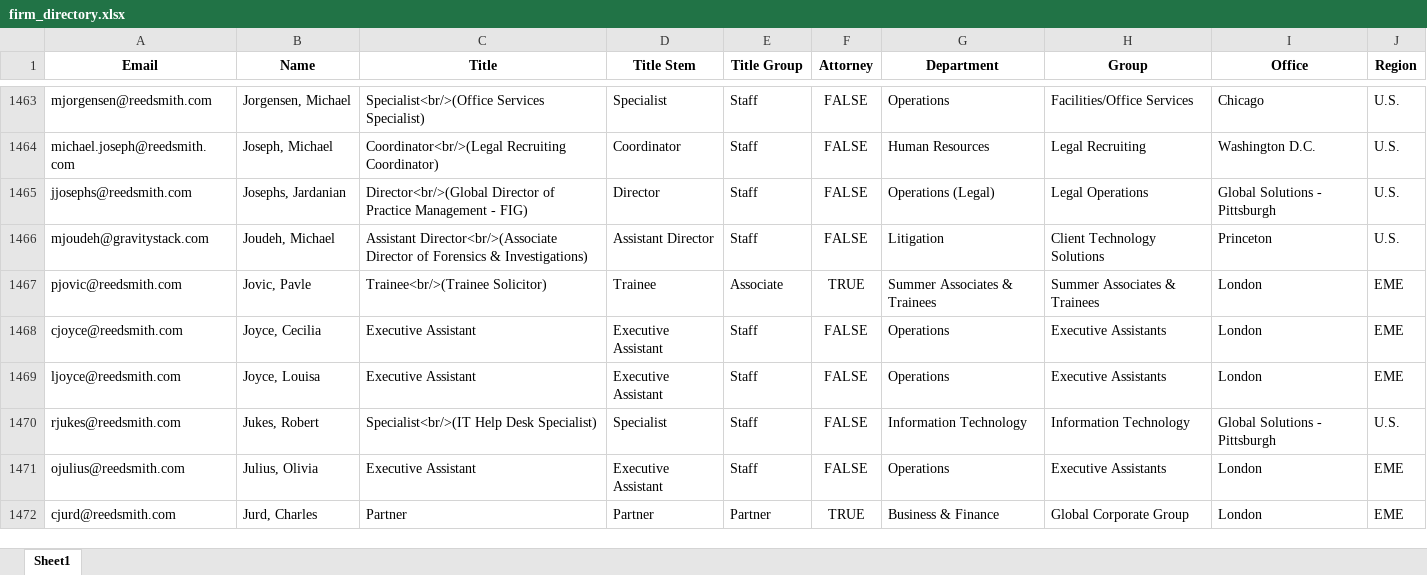
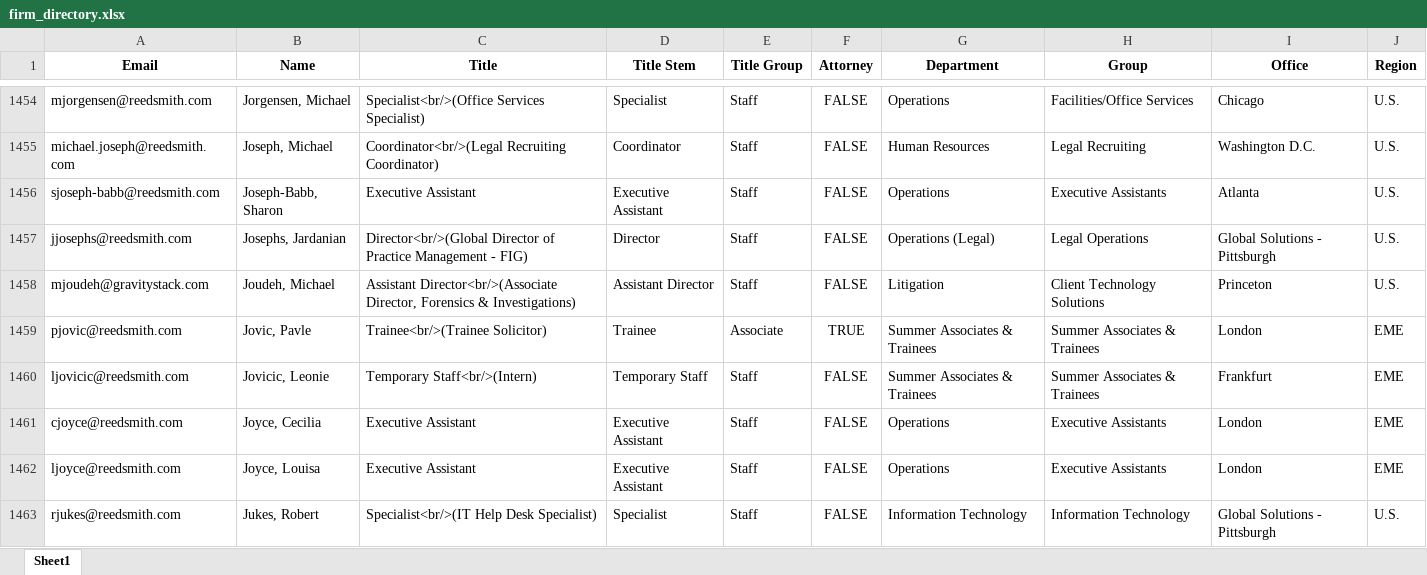
Before and after one commit to RERobbins/harvey_training_initiative, an Excel workbook: firm_directory.xlsx, sheet Sheet1, drawn as a sheet; only a part is shown, gaps mark what is left out; the shorter side is filled out with more unchanged rows; values as stored, in another font and other column widths than the file's, no borders; addresses are those after the commit; the diff covers the shown part only; the diff names each change by its address in the sheet, - before the commit and + after, or states it on an @@ line.

```diff
--- a/firm_directory.xlsx (sheet Sheet1)
+++ b/firm_directory.xlsx (sheet Sheet1)
+row 1456: sjoseph-babb@reedsmith.com | Joseph-Babb, Sharon | Executive Assistant | Executive Assistant | Staff | FALSE | Operations | Executive Assistants | Atlanta | U.S.
-C1458 (Title): Assistant Director<br/>(Associate Director of Forensics &…
+C1458 (Title): Assistant Director<br/>(Associate Director, Forensics &…
+row 1460: ljovicic@reedsmith.com | Jovicic, Leonie | Temporary Staff<br/>(Intern) | Temporary Staff | Staff | FALSE | Summer Associates & Trainees | Summer Associates & Trainees | Frankfurt | EME
```
Also changed, not shown: 64 added rows, 86 removed rows and 52 edited cells elsewhere in this sheet, training_candidates.xlsx, training_status_directory.xlsx, 9 other files.
